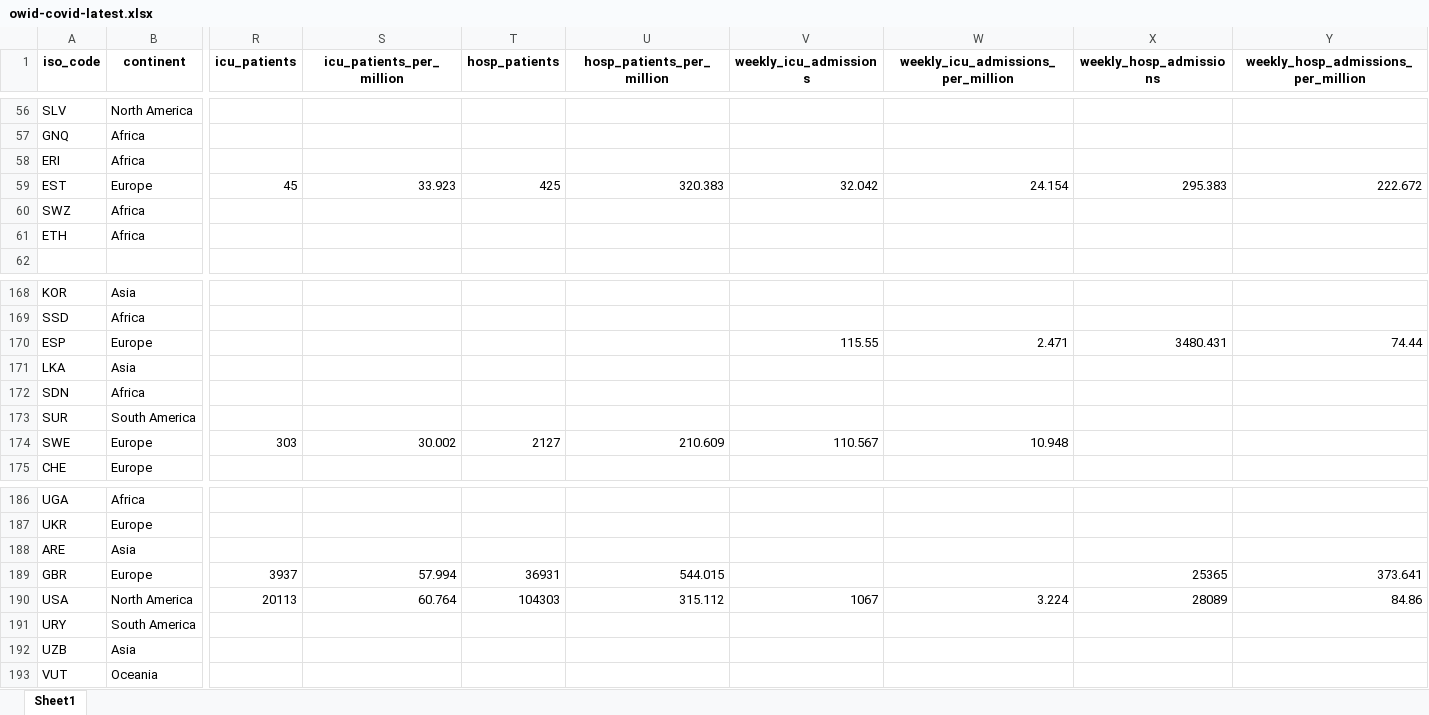
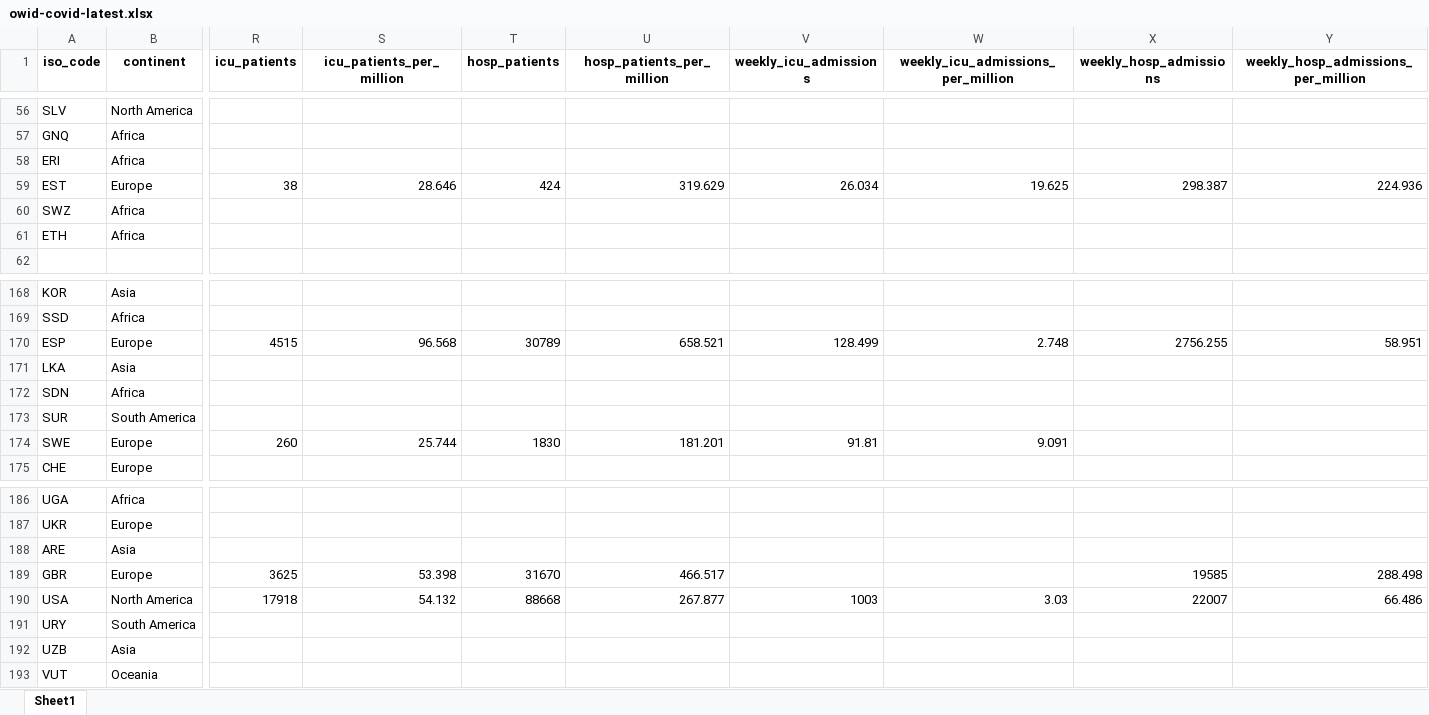
Before and after one commit to owid/covid-19-data, an Excel workbook: public/data/latest/owid-covid-latest.xlsx, sheet Sheet1, drawn as a sheet; only a part is shown, gaps mark what is left out; values as stored, in another font and other column widths than the file's, no borders; the diff covers the shown part only; the diff names each change by its address in the sheet, - before the commit and + after, or states it on an @@ line.

Commit message:
Update complete dataset with hospital & ICU data

```diff
--- a/public/data/latest/owid-covid-latest.xlsx (sheet Sheet1)
+++ b/public/data/latest/owid-covid-latest.xlsx (sheet Sheet1)
-R59 (icu_patients): 45
+R59 (icu_patients): 38
-S59 (icu_patients_per_million): 33.923
+S59 (icu_patients_per_million): 28.646
-T59 (hosp_patients): 425
+T59 (hosp_patients): 424
-U59 (hosp_patients_per_million): 320.383
+U59 (hosp_patients_per_million): 319.629
-V59 (weekly_icu_admissions): 32.042
+V59 (weekly_icu_admissions): 26.034
-W59: 24.154
+W59: 19.625
-X59 (weekly_hosp_admissions): 295.383
+X59 (weekly_hosp_admissions): 298.387
-Y59: 222.672
+Y59: 224.936
-R170 (icu_patients): (empty)
+R170 (icu_patients): 4515
-S170 (icu_patients_per_million): (empty)
+S170 (icu_patients_per_million): 96.568
-T170 (hosp_patients): (empty)
+T170 (hosp_patients): 30789
-U170 (hosp_patients_per_million): (empty)
+U170 (hosp_patients_per_million): 658.521
-V170 (weekly_icu_admissions): 115.55
+V170 (weekly_icu_admissions): 128.499
-W170: 2.471
+W170: 2.748
-X170 (weekly_hosp_admissions): 3480.431
+X170 (weekly_hosp_admissions): 2756.255
-Y170: 74.44
+Y170: 58.951
-R174 (icu_patients): 303
+R174 (icu_patients): 260
-S174 (icu_patients_per_million): 30.002
+S174 (icu_patients_per_million): 25.744
-T174 (hosp_patients): 2127
+T174 (hosp_patients): 1830
-U174 (hosp_patients_per_million): 210.609
+U174 (hosp_patients_per_million): 181.201
-V174 (weekly_icu_admissions): 110.567
+V174 (weekly_icu_admissions): 91.81
-W174: 10.948
+W174: 9.091
-R189 (icu_patients): 3937
+R189 (icu_patients): 3625
-S189 (icu_patients_per_million): 57.994
+S189 (icu_patients_per_million): 53.398
-T189 (hosp_patients): 36931
+T189 (hosp_patients): 31670
-U189 (hosp_patients_per_million): 544.015
+U189 (hosp_patients_per_million): 466.517
-X189 (weekly_hosp_admissions): 25365
+X189 (weekly_hosp_admissions): 19585
-Y189: 373.641
+Y189: 288.498
-R190 (icu_patients): 20113
+R190 (icu_patients): 17918
-S190 (icu_patients_per_million): 60.764
+S190 (icu_patients_per_million): 54.132
-T190 (hosp_patients): 104303
+T190 (hosp_patients): 88668
-U190 (hosp_patients_per_million): 315.112
+U190 (hosp_patients_per_million): 267.877
-V190 (weekly_icu_admissions): 1067
+V190 (weekly_icu_admissions): 1003
-W190: 3.224
+W190: 3.03
-X190 (weekly_hosp_admissions): 28089
+X190 (weekly_hosp_admissions): 22007
-Y190: 84.86
+Y190: 66.486
```
Also changed, not shown: 147 edited cells elsewhere in this sheet, 5 other files.
